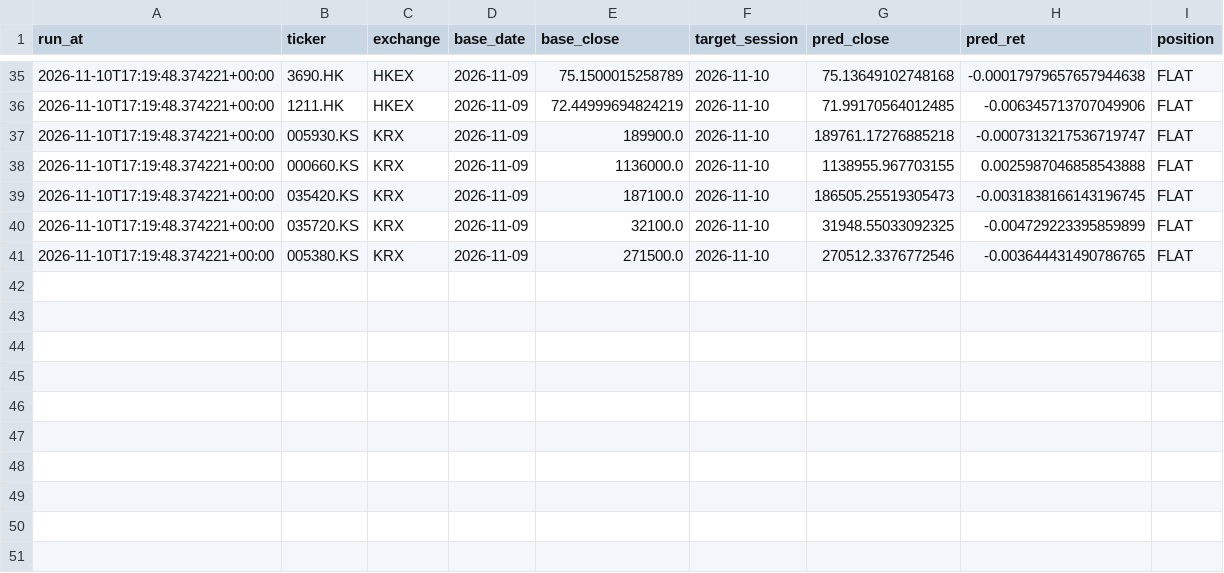
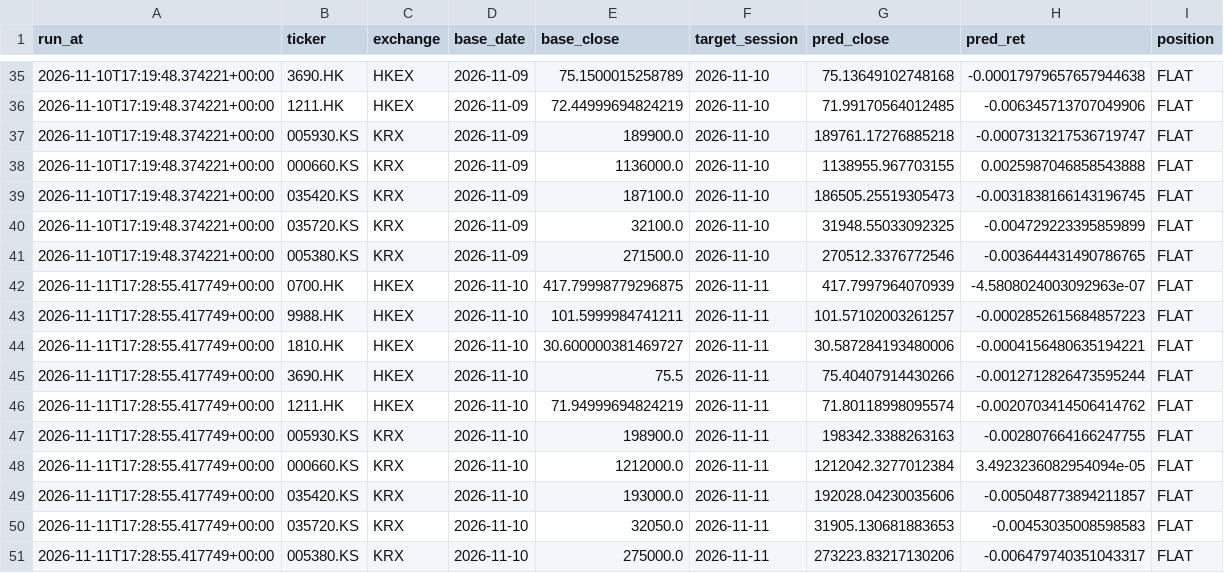
Before and after one commit to svsdlmao/hs-sentiment-agent, a CSV file: outputs/predictions_log.csv, drawn as a sheet; only a part is shown, gaps mark what is left out.

```diff
--- a/outputs/predictions_log.csv
+++ b/outputs/predictions_log.csv
@@ -41 +41,11 @@ run_at,ticker,exchange,base_date,base_close,target_session,pred_close,pred_ret,p
 2026-11-10T17:19:48.374221+00:00,005380.KS,KRX,2026-11-09,271500.0,2026-11-10,270512.3376772546,-0.003644431490786765,FLAT
+2026-11-11T17:28:55.417749+00:00,0700.HK,HKEX,2026-11-10,417.79998779296875,2026-11-11,417.7997964070939,-4.5808024003092963e-07,FLAT
+2026-11-11T17:28:55.417749+00:00,9988.HK,HKEX,2026-11-10,101.5999984741211,2026-11-11,101.57102003261257,-0.0002852615684857223,FLAT
+2026-11-11T17:28:55.417749+00:00,1810.HK,HKEX,2026-11-10,30.600000381469727,2026-11-11,30.587284193480006,-0.0004156480635194221,FLAT
+2026-11-11T17:28:55.417749+00:00,3690.HK,HKEX,2026-11-10,75.5,2026-11-11,75.40407914430266,-0.0012712826473595244,FLAT
+2026-11-11T17:28:55.417749+00:00,1211.HK,HKEX,2026-11-10,71.94999694824219,2026-11-11,71.80118998095574,-0.0020703414506414762,FLAT
+2026-11-11T17:28:55.417749+00:00,005930.KS,KRX,2026-11-10,198900.0,2026-11-11,198342.3388263163,-0.002807664166247755,FLAT
+2026-11-11T17:28:55.417749+00:00,000660.KS,KRX,2026-11-10,1212000.0,2026-11-11,1212042.3277012384,3.4923236082954094e-05,FLAT
+2026-11-11T17:28:55.417749+00:00,035420.KS,KRX,2026-11-10,193000.0,2026-11-11,192028.04230035606,-0.005048773894211857,FLAT
+2026-11-11T17:28:55.417749+00:00,035720.KS,KRX,2026-11-10,32050.0,2026-11-11,31905.130681883653,-0.00453035008598583,FLAT
+2026-11-11T17:28:55.417749+00:00,005380.KS,KRX,2026-11-10,275000.0,2026-11-11,273223.83217130206,-0.006479740351043317,FLAT
```
Also changed, not shown: outputs/backtest_metrics.csv, outputs/prediction_check.csv, 3 other files.
